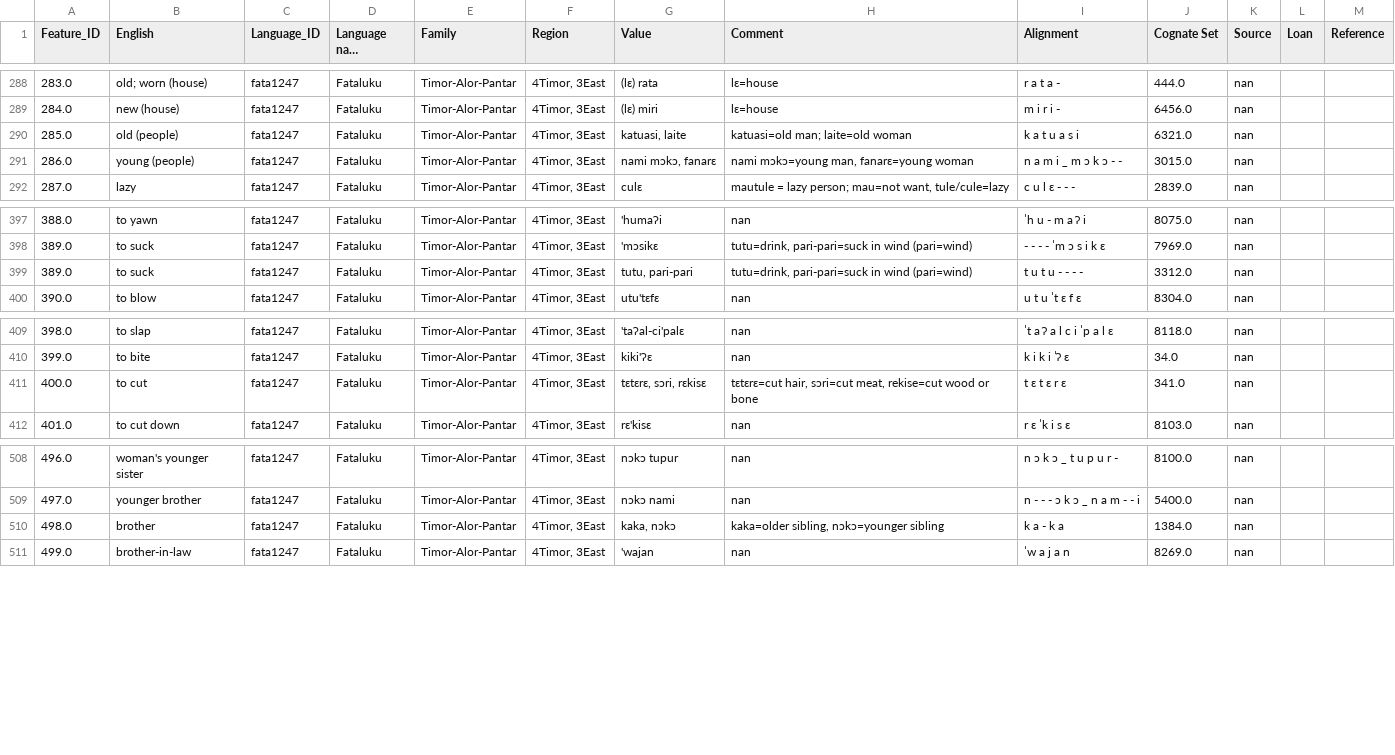
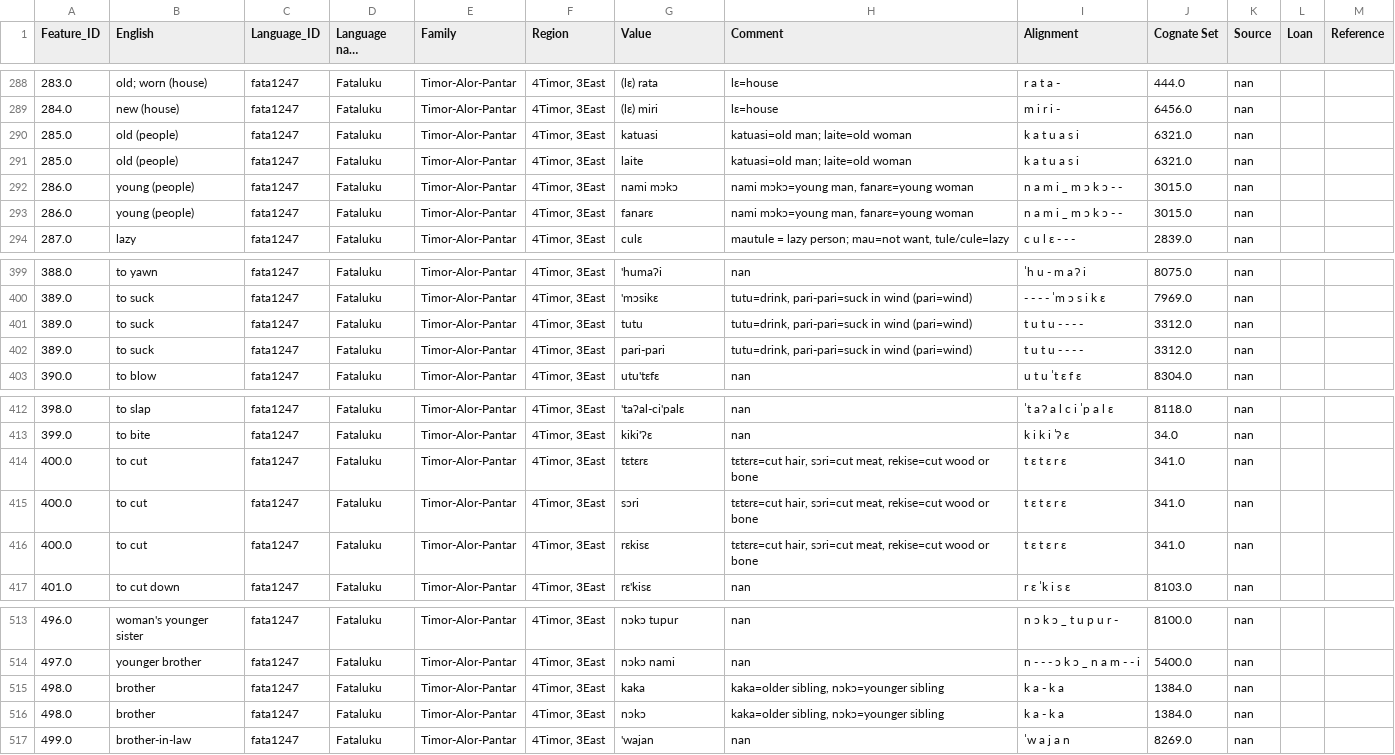
Before and after one commit to xrotwang/lexirumah-data, a TSV file: datasets/ddgmk20160112wordlist.tsv, drawn as a sheet; only a part is shown, gaps mark what is left out; long unchanged cells end in …; addresses are those after the commit; the diff names each change by its address in the sheet, - before the commit and + after, or states it on an @@ line.

```diff
--- a/datasets/ddgmk20160112wordlist.tsv
+++ b/datasets/ddgmk20160112wordlist.tsv
-G290 (Value): katuasi, laite
+G290 (Value): katuasi
+row 291: 285.0 | old (people) | fata1247 | Fataluku | Timor-Alor-Pantar | 4Timor, 3East | laite | katuasi=old man; laite=old woman | k a t u a s i | 6321.0 | nan
-G292 (Value): nami mɔkɔ, fanarɛ
+G292 (Value): nami mɔkɔ
+row 293: 286.0 | young (people) | fata1247 | Fataluku | Timor-Alor-Pantar | 4Timor, 3East | fanarɛ | nami mɔkɔ=young man, fanarɛ=young woman | n a m i _ m ɔ k ɔ - - | 3015.0 | nan
+row 401: 389.0 | to suck | fata1247 | Fataluku | Timor-Alor-Pantar | 4Timor, 3East | tutu | tutu=drink, pari-pari=suck in wind (pari=wind) | t u t u - - - - | 3312.0 | nan
-G402 (Value): tutu, pari-pari
+G402 (Value): pari-pari
-G414 (Value): tɛtɛrɛ, sɔri, rɛkisɛ
+G414 (Value): tɛtɛrɛ
+row 415: 400.0 | to cut | fata1247 | Fataluku | Timor-Alor-Pantar | 4Timor, 3East | sɔri | tɛtɛrɛ=cut hair, sɔri=cut meat, rekise=cut wood or bone | t ɛ t ɛ r ɛ | 341.0 | nan
+row 416: 400.0 | to cut | fata1247 | Fataluku | Timor-Alor-Pantar | 4Timor, 3East | rɛkisɛ | tɛtɛrɛ=cut hair, sɔri=cut meat, rekise=cut wood or bone | t ɛ t ɛ r ɛ | 341.0 | nan
-G515 (Value): kaka, nɔkɔ
+G515 (Value): kaka
+row 516: 498.0 | brother | fata1247 | Fataluku | Timor-Alor-Pantar | 4Timor, 3East | nɔkɔ | kaka=older sibling, nɔkɔ=younger sibling | k a - k a | 1384.0 | nan
```
Also changed, not shown: datasets/abztakalelanggs201505wordlist.tsv, datasets/beupuramk20160511wordlist.tsv, 12 other files.
